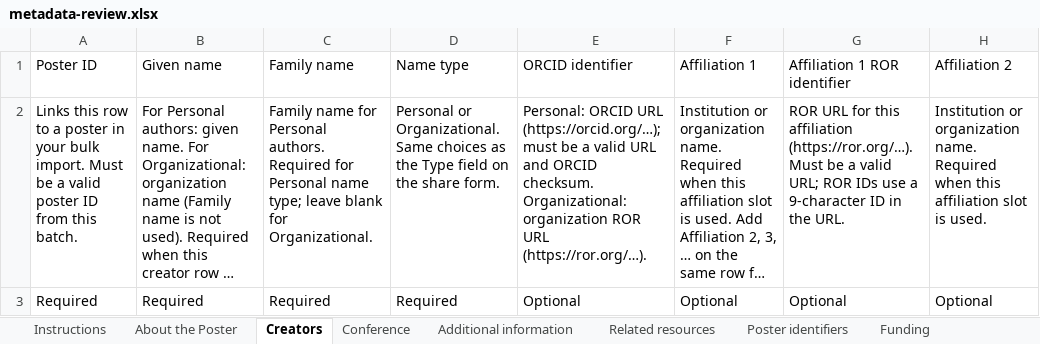
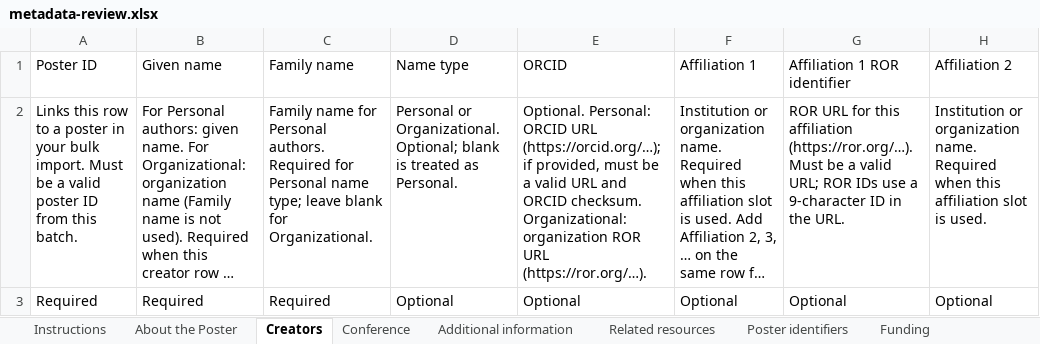
Before and after one commit to fairdataihub/posters-science, an Excel workbook: public/bulk-submission-templates/metadata-review.xlsx, sheet Creators, drawn as a sheet; only a part is shown; long unchanged cells end in …; values as stored, in another font and other column widths than the file's, no cell formats; the diff names each change by its address in the sheet, - before the commit and + after, or states it on an @@ line.

```diff
--- a/public/bulk-submission-templates/metadata-review.xlsx (sheet Creators)
+++ b/public/bulk-submission-templates/metadata-review.xlsx (sheet Creators)
-E1: ORCID identifier
+E1: ORCID
-D2 (Name type): …or Organizational. Same choices as the Type field on the share form.
+D2 (Name type): …or Organizational. Optional; blank is treated as Personal.
-E2 (ORCID): Personal: ORCID URL (https://orcid.org/…); must be…
+E2 (ORCID): Optional. Personal: ORCID URL (https://orcid.org/…); if provided, must be…
-D3 (Name type): Required
+D3 (Name type): Optional
```
Also changed, not shown: sheet Instructions, sheet Conference, sheet Poster identifiers, sheet Related resources, sheet Poster content, sheet Additional information, 4 more sheets, cell formats, 13 other files.
